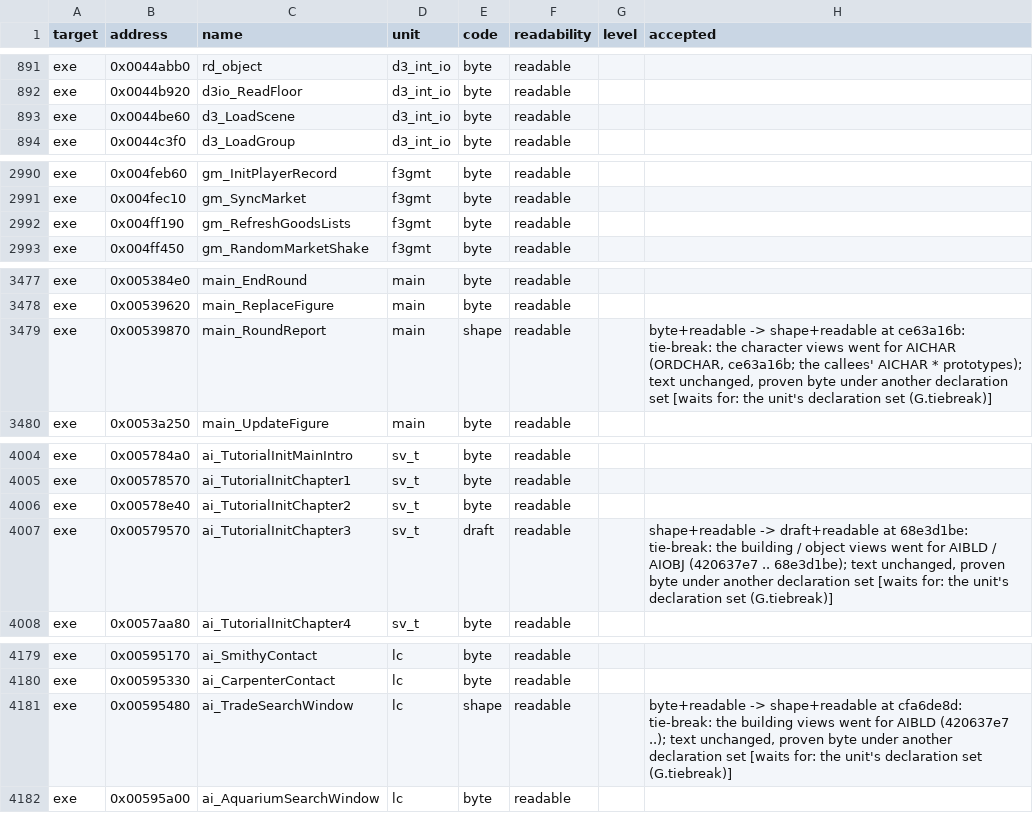
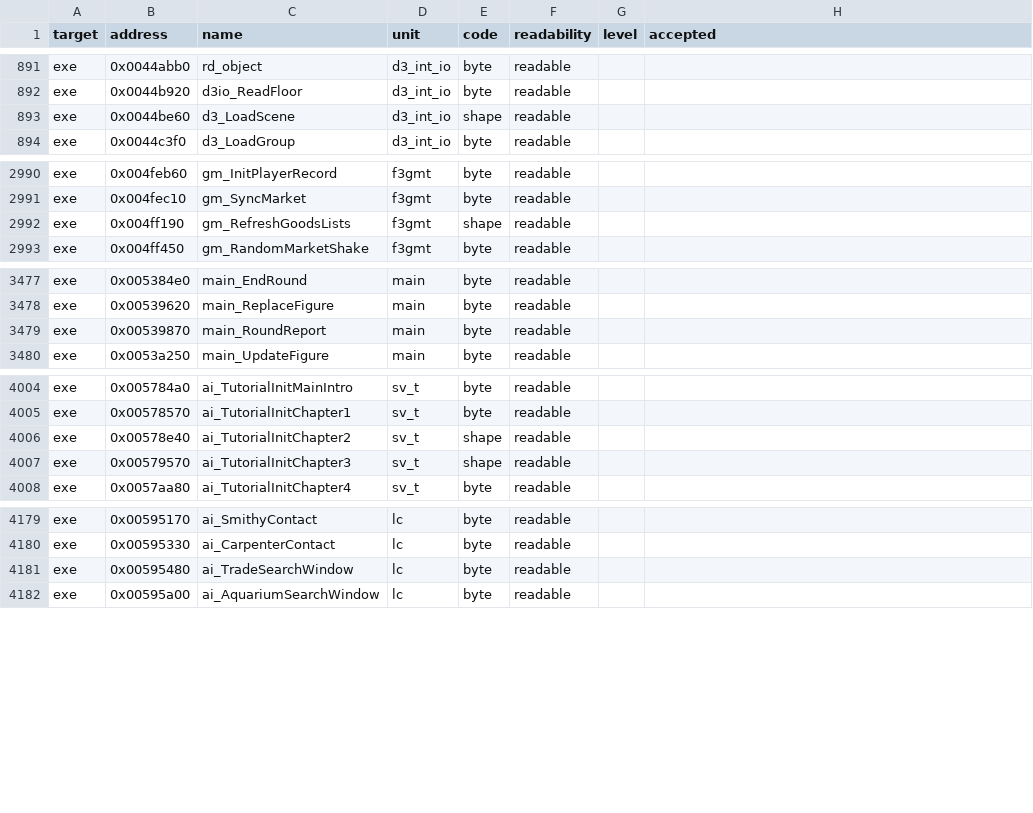
Before and after one commit to guildhaus/reguild, a TSV file: ledger/grades.tsv, drawn as a sheet; only a part is shown, gaps mark what is left out; the diff covers the shown part only.

```diff
--- a/ledger/grades.tsv
+++ b/ledger/grades.tsv
@@ -892,3 +892,3 @@ exe	0x0044abb0	rd_object	d3_int_io	byte	readable
 exe	0x0044b920	d3io_ReadFloor	d3_int_io	byte	readable		
-exe	0x0044be60	d3_LoadScene	d3_int_io	byte	readable		
+exe	0x0044be60	d3_LoadScene	d3_int_io	shape	readable		
 exe	0x0044c3f0	d3_LoadGroup	d3_int_io	byte	readable		
@@ -2991,3 +2991,3 @@ exe	0x004feb60	gm_InitPlayerRecord	f3gmt	byte	readable
 exe	0x004fec10	gm_SyncMarket	f3gmt	byte	readable		
-exe	0x004ff190	gm_RefreshGoodsLists	f3gmt	byte	readable		
+exe	0x004ff190	gm_RefreshGoodsLists	f3gmt	shape	readable		
 exe	0x004ff450	gm_RandomMarketShake	f3gmt	byte	readable		
@@ -3478,3 +3478,3 @@ exe	0x005384e0	main_EndRound	main	byte	readable
 exe	0x00539620	main_ReplaceFigure	main	byte	readable		
-exe	0x00539870	main_RoundReport	main	shape	readable		byte+readable -> shape+readable at ce63a16b: tie-break: the character views went for AICHAR (ORDCHAR, ce63a16b; the callees' AICHAR * prototypes); text unchanged, proven byte under another declaration set [waits for: the unit's declaration set (G.tiebreak)]
+exe	0x00539870	main_RoundReport	main	byte	readable		
 exe	0x0053a250	main_UpdateFigure	main	byte	readable		
@@ -4005,4 +4005,4 @@ exe	0x005784a0	ai_TutorialInitMainIntro	sv_t	byte	readable
 exe	0x00578570	ai_TutorialInitChapter1	sv_t	byte	readable		
-exe	0x00578e40	ai_TutorialInitChapter2	sv_t	byte	readable		
-exe	0x00579570	ai_TutorialInitChapter3	sv_t	draft	readable		shape+readable -> draft+readable at 68e3d1be: tie-break: the building / object views went for AIBLD / AIOBJ (420637e7 .. 68e3d1be); text unchanged, proven byte under another declaration set [waits for: the unit's declaration set (G.tiebreak)]
+exe	0x00578e40	ai_TutorialInitChapter2	sv_t	shape	readable		
+exe	0x00579570	ai_TutorialInitChapter3	sv_t	shape	readable		
 exe	0x0057aa80	ai_TutorialInitChapter4	sv_t	byte	readable		
@@ -4180,3 +4180,3 @@ exe	0x00595170	ai_SmithyContact	lc	byte	readable
 exe	0x00595330	ai_CarpenterContact	lc	byte	readable		
-exe	0x00595480	ai_TradeSearchWindow	lc	shape	readable		byte+readable -> shape+readable at cfa6de8d: tie-break: the building views went for AIBLD (420637e7 ..); text unchanged, proven byte under another declaration set [waits for: the unit's declaration set (G.tiebreak)]
+exe	0x00595480	ai_TradeSearchWindow	lc	byte	readable		
 exe	0x00595a00	ai_AquariumSearchWindow	lc	byte	readable		
```
Also changed, not shown: 1 edited cell elsewhere in this file.
